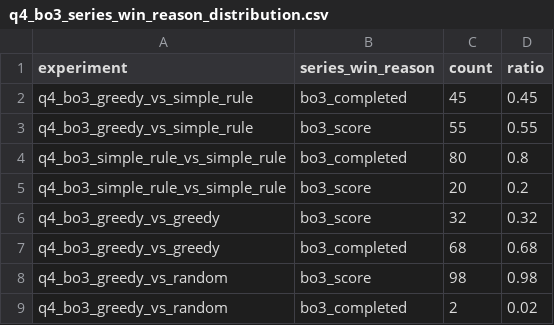
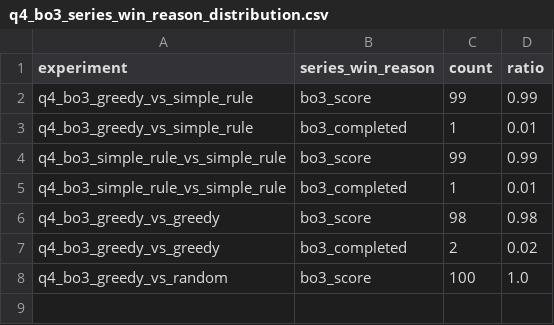
Before and after one commit to eeeeh123/MothorCup_b, a CSV file: outputs/tables/q4_bo3_series_win_reason_distribution.csv, drawn as a sheet.

```diff
--- a/outputs/tables/q4_bo3_series_win_reason_distribution.csv
+++ b/outputs/tables/q4_bo3_series_win_reason_distribution.csv
@@ -1,9 +1,8 @@
 experiment,series_win_reason,count,ratio
-q4_bo3_greedy_vs_simple_rule,bo3_completed,45,0.45
-q4_bo3_greedy_vs_simple_rule,bo3_score,55,0.55
-q4_bo3_simple_rule_vs_simple_rule,bo3_completed,80,0.8
-q4_bo3_simple_rule_vs_simple_rule,bo3_score,20,0.2
-q4_bo3_greedy_vs_greedy,bo3_score,32,0.32
-q4_bo3_greedy_vs_greedy,bo3_completed,68,0.68
-q4_bo3_greedy_vs_random,bo3_score,98,0.98
-q4_bo3_greedy_vs_random,bo3_completed,2,0.02
+q4_bo3_greedy_vs_simple_rule,bo3_score,99,0.99
+q4_bo3_greedy_vs_simple_rule,bo3_completed,1,0.01
+q4_bo3_simple_rule_vs_simple_rule,bo3_score,99,0.99
+q4_bo3_simple_rule_vs_simple_rule,bo3_completed,1,0.01
+q4_bo3_greedy_vs_greedy,bo3_score,98,0.98
+q4_bo3_greedy_vs_greedy,bo3_completed,2,0.02
+q4_bo3_greedy_vs_random,bo3_score,100,1.0
```
Also changed, not shown: outputs/tables/q4_bo3_greedy_vs_simple_rule_single_bo3_resource_usage_by_round.csv, outputs/tables/q4_bo3_greedy_vs_simple_rule_single_bo3_round_summary.csv, 24 other files.
